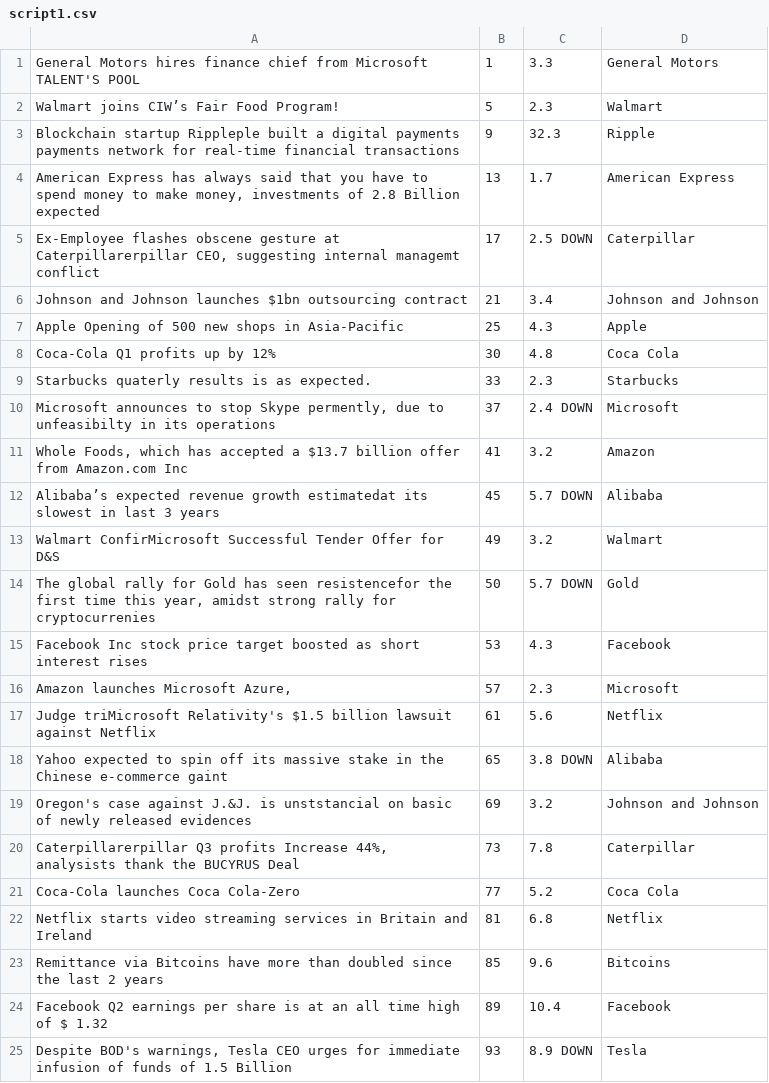
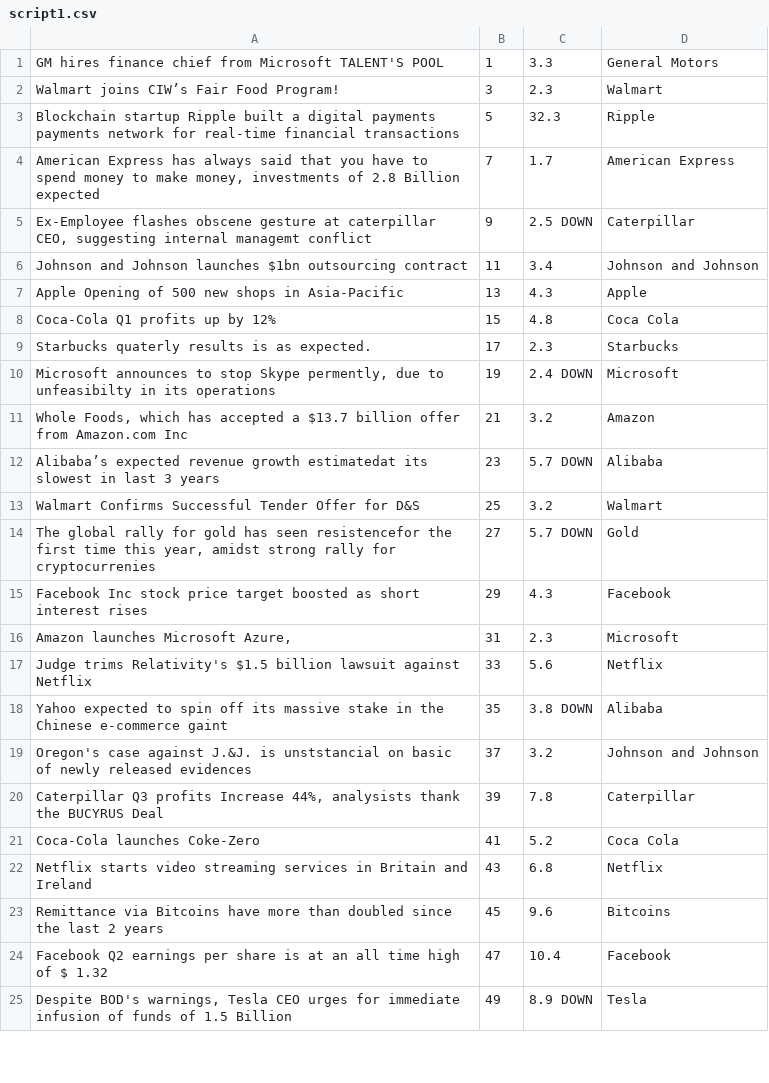
Before and after one commit to swghosh/Campaign-Treasurer-Companion-News-Price-Auto-Script, a CSV file: script1.csv, drawn as a sheet; only a part is shown; the diff covers the shown part only.

Commit message:
Changes to file1.json, script1.csv to use timings within one hour and durationNewsAndPrice changed to 1minute

```diff
--- a/script1.csv
+++ b/script1.csv
@@ -1,25 +1,25 @@
-General Motors hires finance chief from Microsoft TALENT'S POOL,1,3.3,General Motors
-Walmart joins CIW’s Fair Food Program!,5,2.3,Walmart
-Blockchain startup Rippleple built a digital payments payments network for real-time financial transactions ,9,32.3,Ripple
-"American Express has always said that you have to spend money to make money, investments of 2.8 Billion expected",13,1.7,American Express
-"Ex-Employee flashes obscene gesture at Caterpillarerpillar CEO, suggesting internal managemt conflict",17,2.5 DOWN,Caterpillar
-Johnson and Johnson launches $1bn outsourcing contract,21,3.4,Johnson and Johnson
-Apple Opening of 500 new shops in Asia-Pacific,25,4.3,Apple
-Coca-Cola Q1 profits up by 12%,30,4.8,Coca Cola
-Starbucks quaterly results is as expected.,33,2.3,Starbucks
-"Microsoft announces to stop Skype permently, due to unfeasibilty in its operations",37,2.4 DOWN,Microsoft
-"Whole Foods, which has accepted a $13.7 billion offer from Amazon.com Inc",41,3.2,Amazon
-Alibaba’s expected revenue growth estimatedat its slowest in last 3 years,45,5.7 DOWN,Alibaba
-Walmart ConfirMicrosoft Successful Tender Offer for D&S,49,3.2,Walmart
-"The global rally for Gold has seen resistencefor the first time this year, amidst strong rally for cryptocurrenies",50,5.7 DOWN,Gold
-Facebook Inc stock price target boosted as short interest rises,53,4.3,Facebook
-"Amazon launches Microsoft Azure,",57,2.3,Microsoft
-Judge triMicrosoft Relativity's $1.5 billion lawsuit against Netflix,61,5.6,Netflix
-Yahoo expected to spin off its massive stake in the Chinese e-commerce gaint,65,3.8 DOWN,Alibaba
-Oregon's case against J.&J. is unststancial on basic of newly released evidences,69,3.2,Johnson and Johnson
-"Caterpillarerpillar Q3 profits Increase 44%, analysists thank the BUCYRUS Deal",73,7.8,Caterpillar
-Coca-Cola launches Coca Cola-Zero,77,5.2,Coca Cola
-Netflix starts video streaming services in Britain and Ireland,81,6.8,Netflix
-Remittance via Bitcoins have more than doubled since the last 2 years,85,9.6,Bitcoins
-Facebook Q2 earnings per share is at an all time high of $ 1.32,89,10.4,Facebook
-"Despite BOD's warnings, Tesla CEO urges for immediate infusion of funds of 1.5 Billion",93,8.9 DOWN,Tesla
+GM hires finance chief from Microsoft TALENT'S POOL,1,3.3,General Motors
+Walmart joins CIW’s Fair Food Program!,3,2.3,Walmart
+Blockchain startup Ripple built a digital payments payments network for real-time financial transactions ,5,32.3,Ripple
+"American Express has always said that you have to spend money to make money, investments of 2.8 Billion expected",7,1.7,American Express
+"Ex-Employee flashes obscene gesture at caterpillar CEO, suggesting internal managemt conflict",9,2.5 DOWN,Caterpillar
+Johnson and Johnson launches $1bn outsourcing contract,11,3.4,Johnson and Johnson
+Apple Opening of 500 new shops in Asia-Pacific,13,4.3,Apple
+Coca-Cola Q1 profits up by 12%,15,4.8,Coca Cola
+Starbucks quaterly results is as expected.,17,2.3,Starbucks
+"Microsoft announces to stop Skype permently, due to unfeasibilty in its operations",19,2.4 DOWN,Microsoft
+"Whole Foods, which has accepted a $13.7 billion offer from Amazon.com Inc",21,3.2,Amazon
+Alibaba’s expected revenue growth estimatedat its slowest in last 3 years,23,5.7 DOWN,Alibaba
+Walmart Confirms Successful Tender Offer for D&S,25,3.2,Walmart
+"The global rally for gold has seen resistencefor the first time this year, amidst strong rally for cryptocurrenies",27,5.7 DOWN,Gold
+Facebook Inc stock price target boosted as short interest rises,29,4.3,Facebook
+"Amazon launches Microsoft Azure,",31,2.3,Microsoft
+Judge trims Relativity's $1.5 billion lawsuit against Netflix,33,5.6,Netflix
+Yahoo expected to spin off its massive stake in the Chinese e-commerce gaint,35,3.8 DOWN,Alibaba
+Oregon's case against J.&J. is unststancial on basic of newly released evidences,37,3.2,Johnson and Johnson
+"Caterpillar Q3 profits Increase 44%, analysists thank the BUCYRUS Deal",39,7.8,Caterpillar
+Coca-Cola launches Coke-Zero,41,5.2,Coca Cola
+Netflix starts video streaming services in Britain and Ireland,43,6.8,Netflix
+Remittance via Bitcoins have more than doubled since the last 2 years,45,9.6,Bitcoins
+Facebook Q2 earnings per share is at an all time high of $ 1.32,47,10.4,Facebook
+"Despite BOD's warnings, Tesla CEO urges for immediate infusion of funds of 1.5 Billion",49,8.9 DOWN,Tesla
```
Also changed, not shown: 7 edited cells elsewhere in this file, 2 other files.
